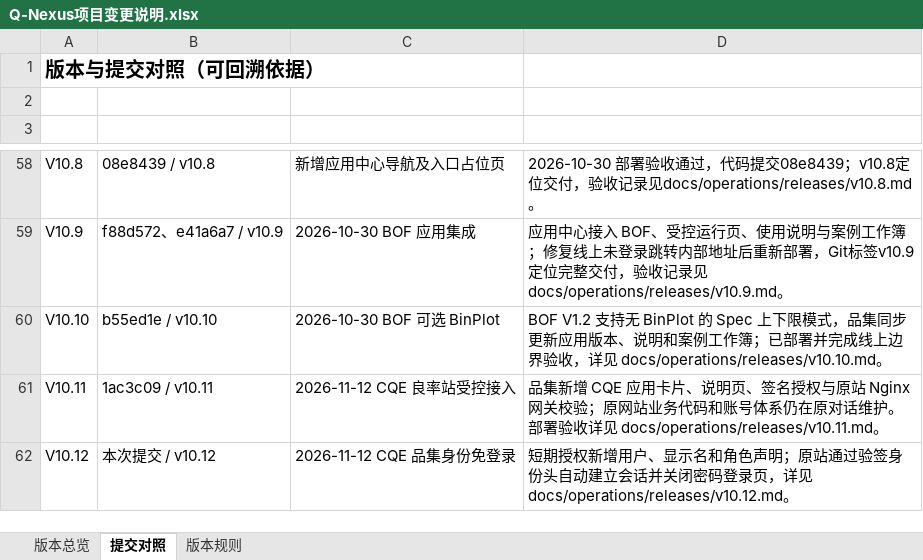
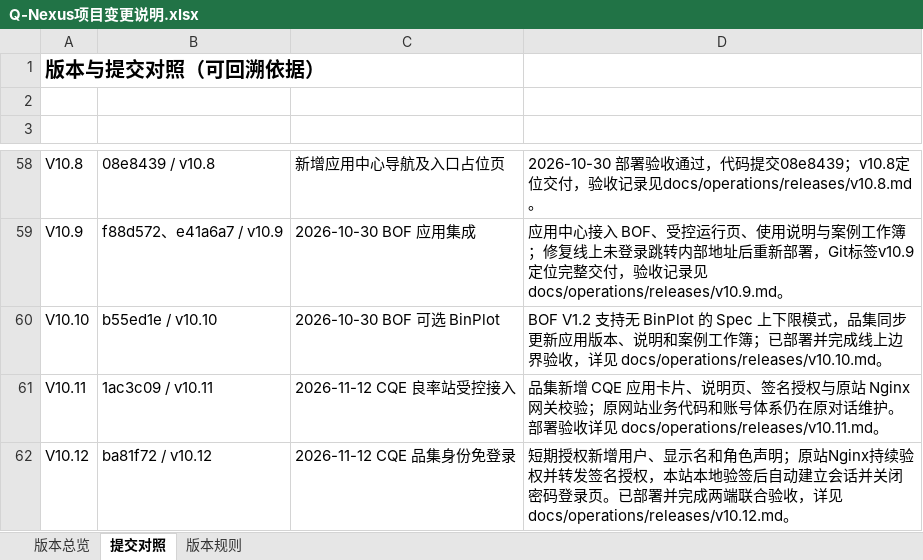
Before and after one commit to profundity-max/quality-homepage, an Excel workbook: Q-Nexus项目变更说明.xlsx, sheet 提交对照, drawn as a sheet; only a part is shown, gaps mark what is left out; values as stored, in another font and other column widths than the file's, no borders; the diff names each change by its address in the sheet, - before the commit and + after, or states it on an @@ line.

```diff
--- a/Q-Nexus项目变更说明.xlsx (sheet 提交对照)
+++ b/Q-Nexus项目变更说明.xlsx (sheet 提交对照)
-B62 (提交): 本次提交 / v10.12
+B62 (提交): ba81f72 / v10.12
-D62 (提交说明): …明；原站通过验签身份头自动建立会话并关闭密码登录页，详见…
+D62 (提交说明): …明；原站Nginx持续验权并转发签名授权，本站本地验签后自动建立会话并关闭密码登录页。已部署并完成两端联合验收，详见…
```
Also changed, not shown: sheet 版本总览, 1 other file.
